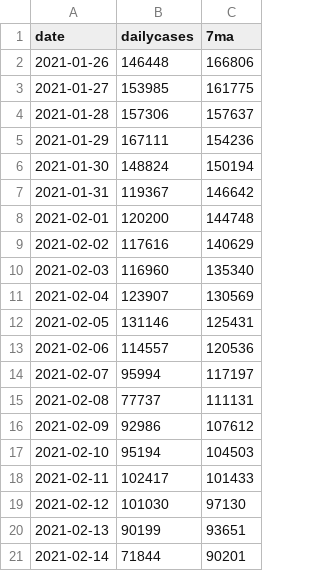
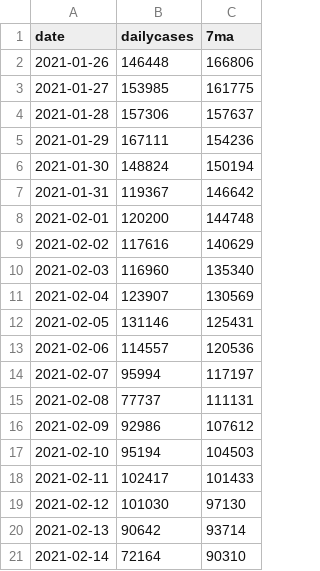
Before and after one commit to cmar/covid-scrape, a CSV file: latest.csv, drawn as a sheet.

```diff
--- a/latest.csv
+++ b/latest.csv
@@ -19,3 +19,3 @@ date,dailycases,7ma
 2021-02-12,101030,97130
-2021-02-13,90199,93651
-2021-02-14,71844,90201
+2021-02-13,90642,93714
+2021-02-14,72164,90310
```
Also changed, not shown: 1 other file.
